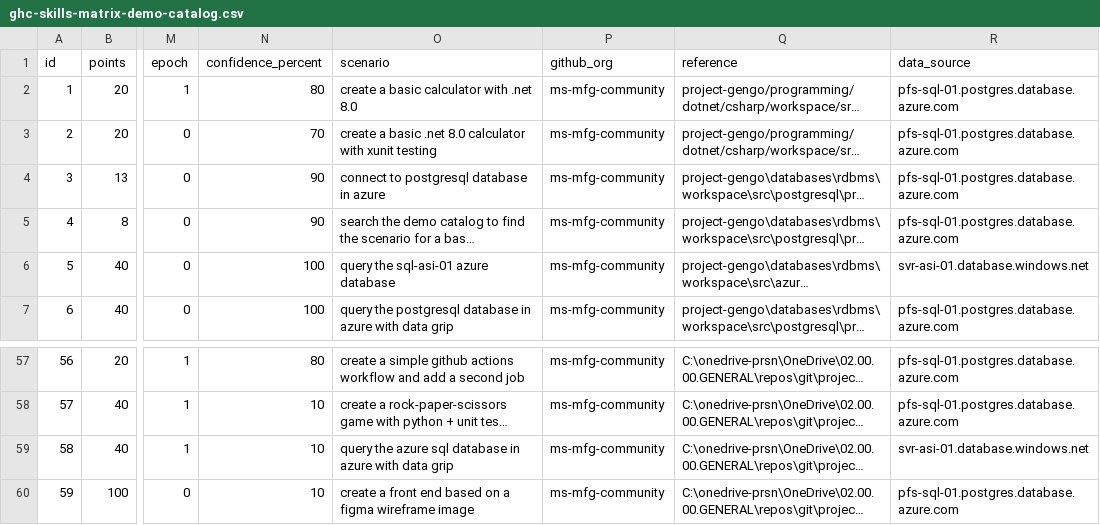
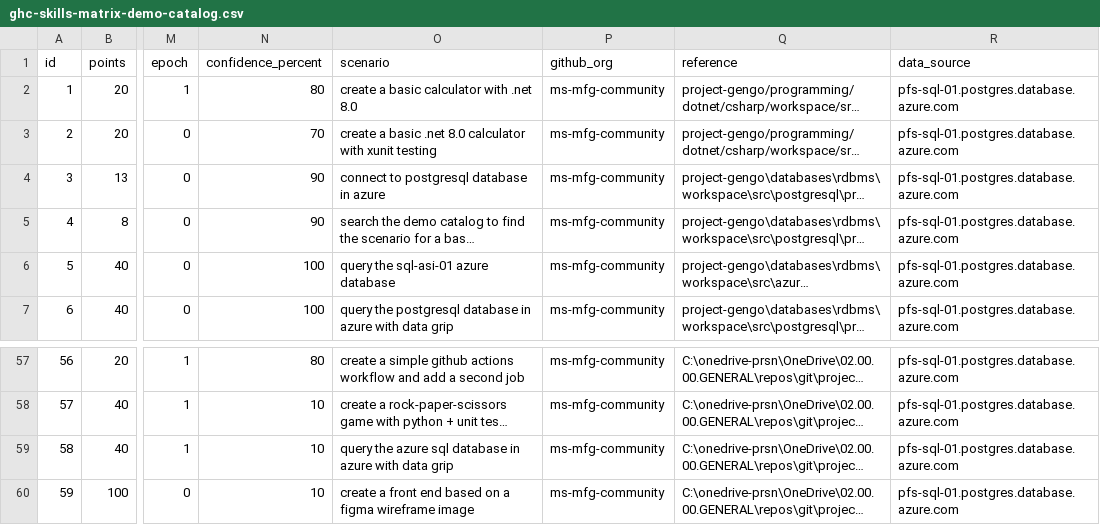
Before and after one commit to ms-mfg-community/project-gengo, a CSV file: databases/rdbms/workspace/src/postgresql/ghc-skills-matrix-demo-catalog.csv, drawn as a sheet; only a part is shown, gaps mark what is left out; long unchanged cells end in …; the diff names each change by its address in the sheet, - before the commit and + after, or states it on an @@ line.

```diff
--- a/databases/rdbms/workspace/src/postgresql/ghc-skills-matrix-demo-catalog.csv
+++ b/databases/rdbms/workspace/src/postgresql/ghc-skills-matrix-demo-catalog.csv
-R6 (data_source): svr-asi-01.database.windows.net
+R6 (data_source): pfs-sql-01.postgres.database.azure.com
-R59 (data_source): svr-asi-01.database.windows.net
+R59 (data_source): pfs-sql-01.postgres.database.azure.com
```
Also changed, not shown: 3 other files.
